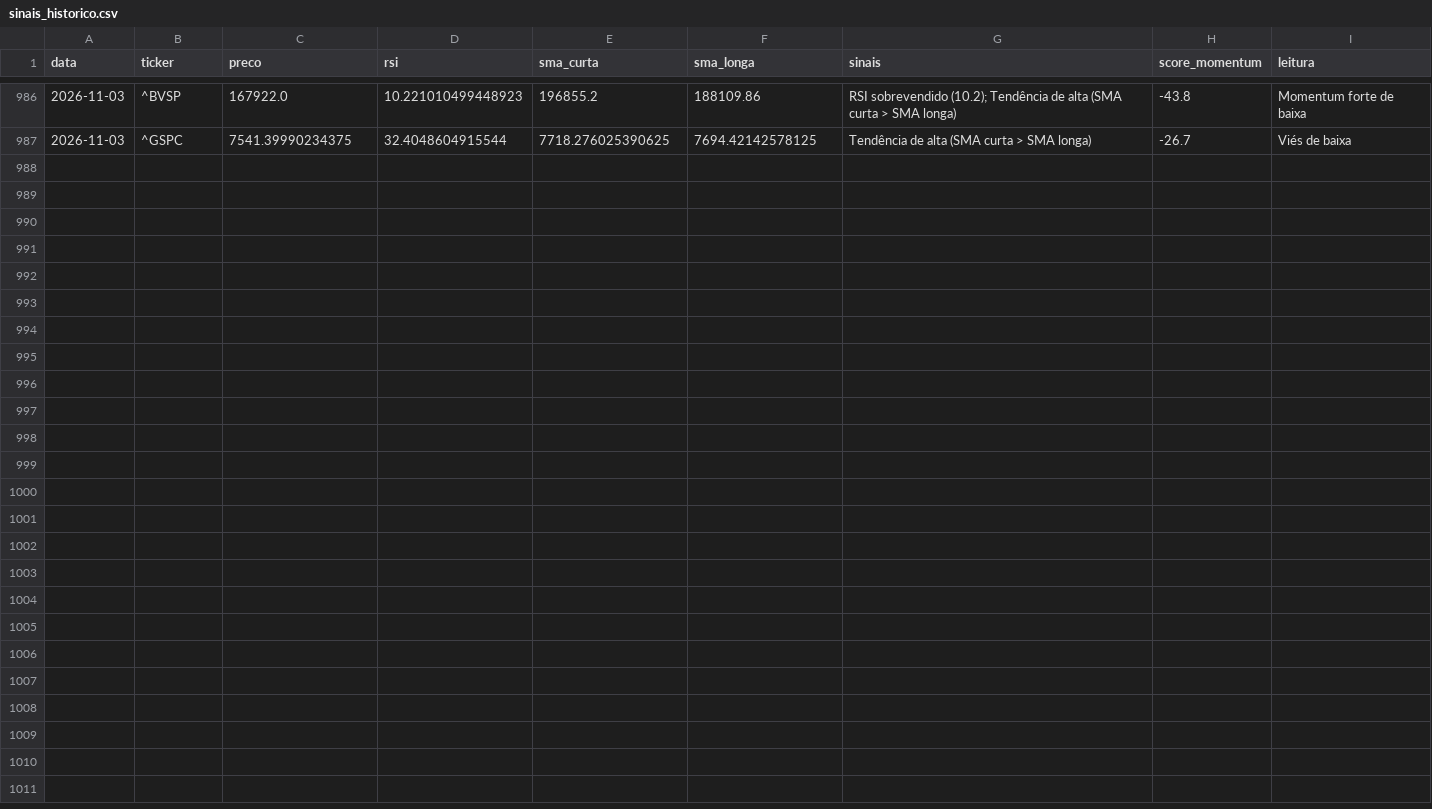
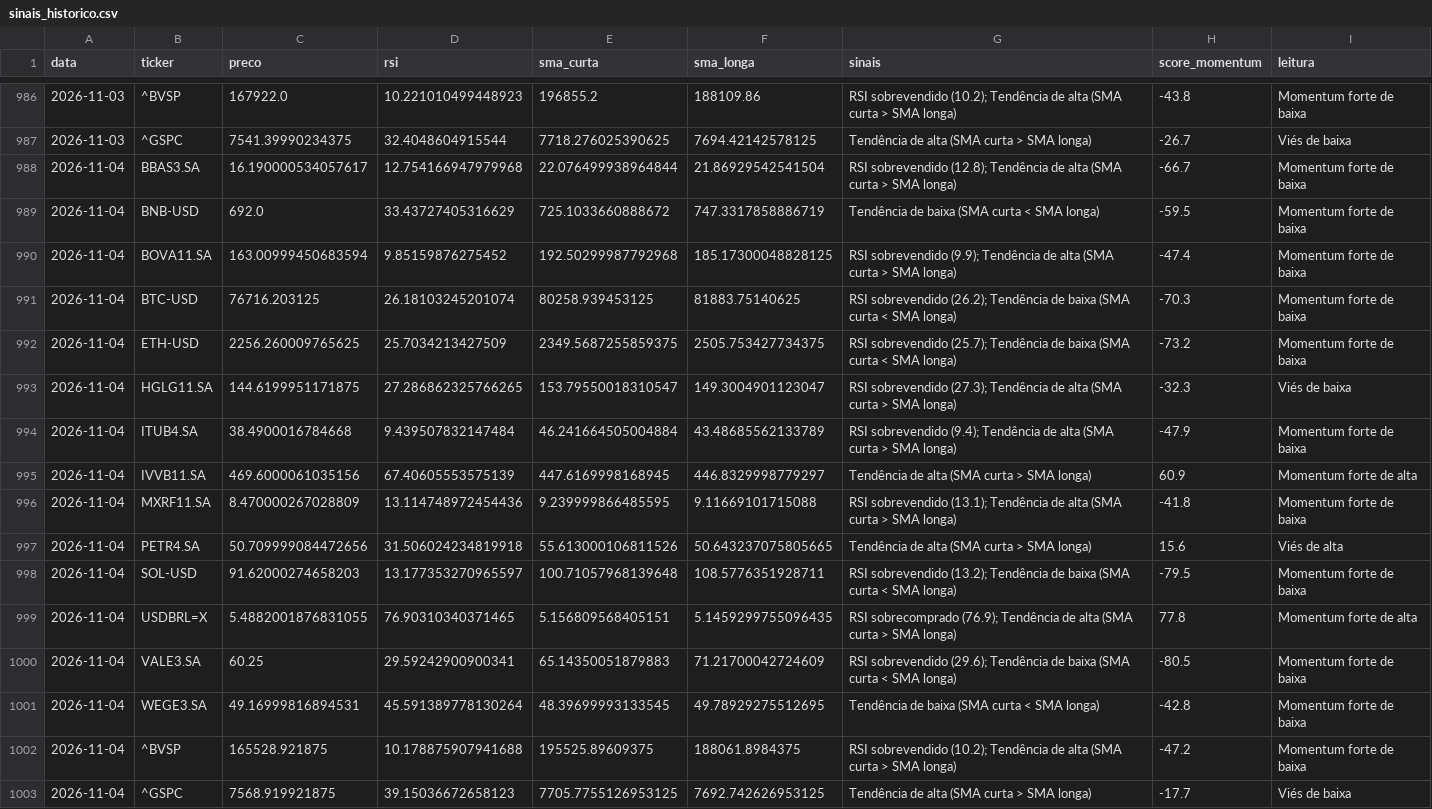
Before and after one commit to GabriellaaSa/crypto-stocks-radar, a CSV file: data/sinais_historico.csv, drawn as a sheet; only a part is shown, gaps mark what is left out.

```diff
--- a/data/sinais_historico.csv
+++ b/data/sinais_historico.csv
@@ -987 +987,17 @@ data,ticker,preco,rsi,sma_curta,sma_longa,sinais,score_momentum,leitura
 2026-11-03,^GSPC,7541.39990234375,32.4048604915544,7718.276025390625,7694.42142578125,Tendência de alta (SMA curta > SMA longa),-26.7,Viés de baixa
+2026-11-04,BBAS3.SA,16.190000534057617,12.754166947979968,22.076499938964844,21.86929542541504,RSI sobrevendido (12.8); Tendência de alta (SMA curta > SMA longa),-66.7,Momentum forte de baixa
+2026-11-04,BNB-USD,692.0,33.43727405316629,725.1033660888672,747.3317858886719,Tendência de baixa (SMA curta < SMA longa),-59.5,Momentum forte de baixa
+2026-11-04,BOVA11.SA,163.00999450683594,9.85159876275452,192.50299987792968,185.17300048828125,RSI sobrevendido (9.9); Tendência de alta (SMA curta > SMA longa),-47.4,Momentum forte de baixa
+2026-11-04,BTC-USD,76716.203125,26.18103245201074,80258.939453125,81883.75140625,RSI sobrevendido (26.2); Tendência de baixa (SMA curta < SMA longa),-70.3,Momentum forte de baixa
+2026-11-04,ETH-USD,2256.260009765625,25.7034213427509,2349.5687255859375,2505.753427734375,RSI sobrevendido (25.7); Tendência de baixa (SMA curta < SMA longa),-73.2,Momentum forte de baixa
+2026-11-04,HGLG11.SA,144.6199951171875,27.286862325766265,153.79550018310547,149.3004901123047,RSI sobrevendido (27.3); Tendência de alta (SMA curta > SMA longa),-32.3,Viés de baixa
+2026-11-04,ITUB4.SA,38.4900016784668,9.439507832147484,46.241664505004884,43.48685562133789,RSI sobrevendido (9.4); Tendência de alta (SMA curta > SMA longa),-47.9,Momentum forte de baixa
+2026-11-04,IVVB11.SA,469.6000061035156,67.40605553575139,447.6169998168945,446.8329998779297,Tendência de alta (SMA curta > SMA longa),60.9,Momentum forte de alta
+2026-11-04,MXRF11.SA,8.470000267028809,13.114748972454436,9.239999866485595,9.11669101715088,RSI sobrevendido (13.1); Tendência de alta (SMA curta > SMA longa),-41.8,Momentum forte de baixa
+2026-11-04,PETR4.SA,50.709999084472656,31.506024234819918,55.613000106811526,50.643237075805665,Tendência de alta (SMA curta > SMA longa),15.6,Viés de alta
+2026-11-04,SOL-USD,91.62000274658203,13.177353270965597,100.71057968139648,108.5776351928711,RSI sobrevendido (13.2); Tendência de baixa (SMA curta < SMA longa),-79.5,Momentum forte de baixa
+2026-11-04,USDBRL=X,5.4882001876831055,76.90310340371465,5.156809568405151,5.1459299755096435,RSI sobrecomprado (76.9); Tendência de alta (SMA curta > SMA longa),77.8,Momentum forte de alta
+2026-11-04,VALE3.SA,60.25,29.59242900900341,65.14350051879883,71.21700042724609,RSI sobrevendido (29.6); Tendência de baixa (SMA curta < SMA longa),-80.5,Momentum forte de baixa
+2026-11-04,WEGE3.SA,49.16999816894531,45.591389778130264,48.39699993133545,49.78929275512695,Tendência de baixa (SMA curta < SMA longa),-42.8,Momentum forte de baixa
+2026-11-04,^BVSP,165528.921875,10.178875907941688,195525.89609375,188061.8984375,RSI sobrevendido (10.2); Tendência de alta (SMA curta > SMA longa),-47.2,Momentum forte de baixa
+2026-11-04,^GSPC,7568.919921875,39.15036672658123,7705.7755126953125,7692.742626953125,Tendência de alta (SMA curta > SMA longa),-17.7,Viés de baixa
```
